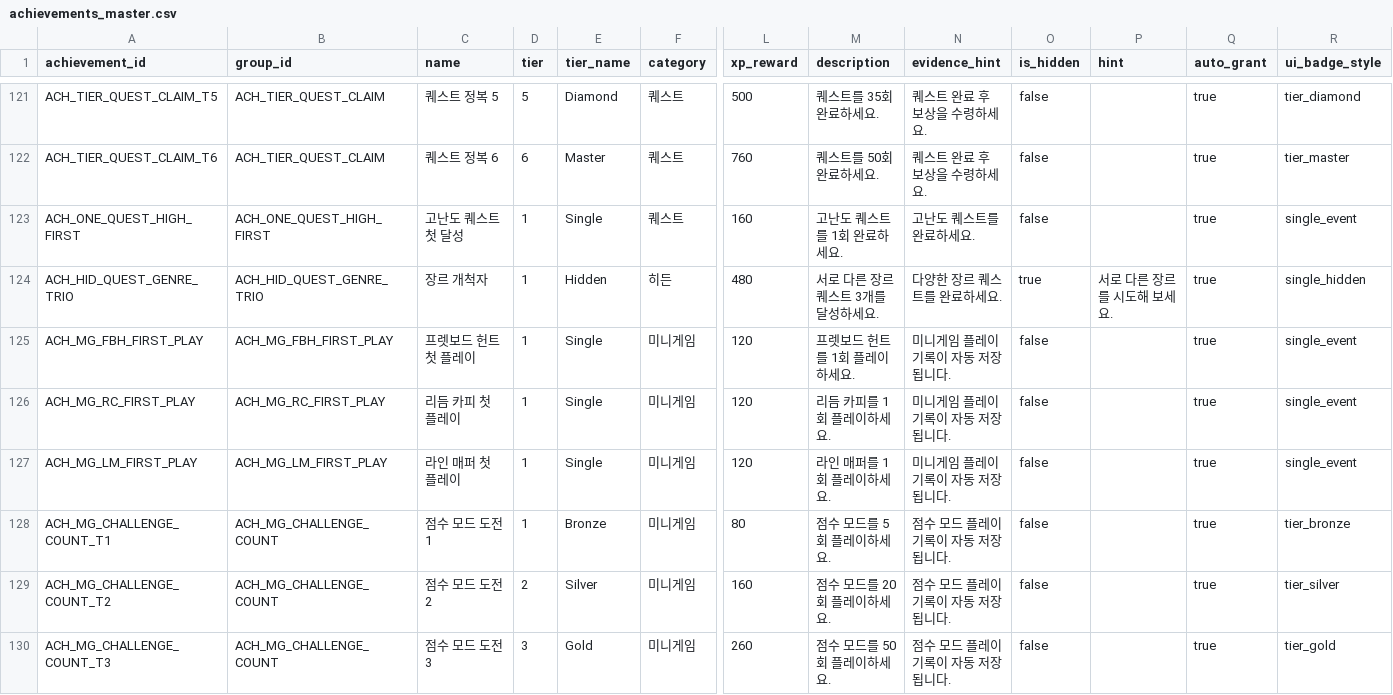
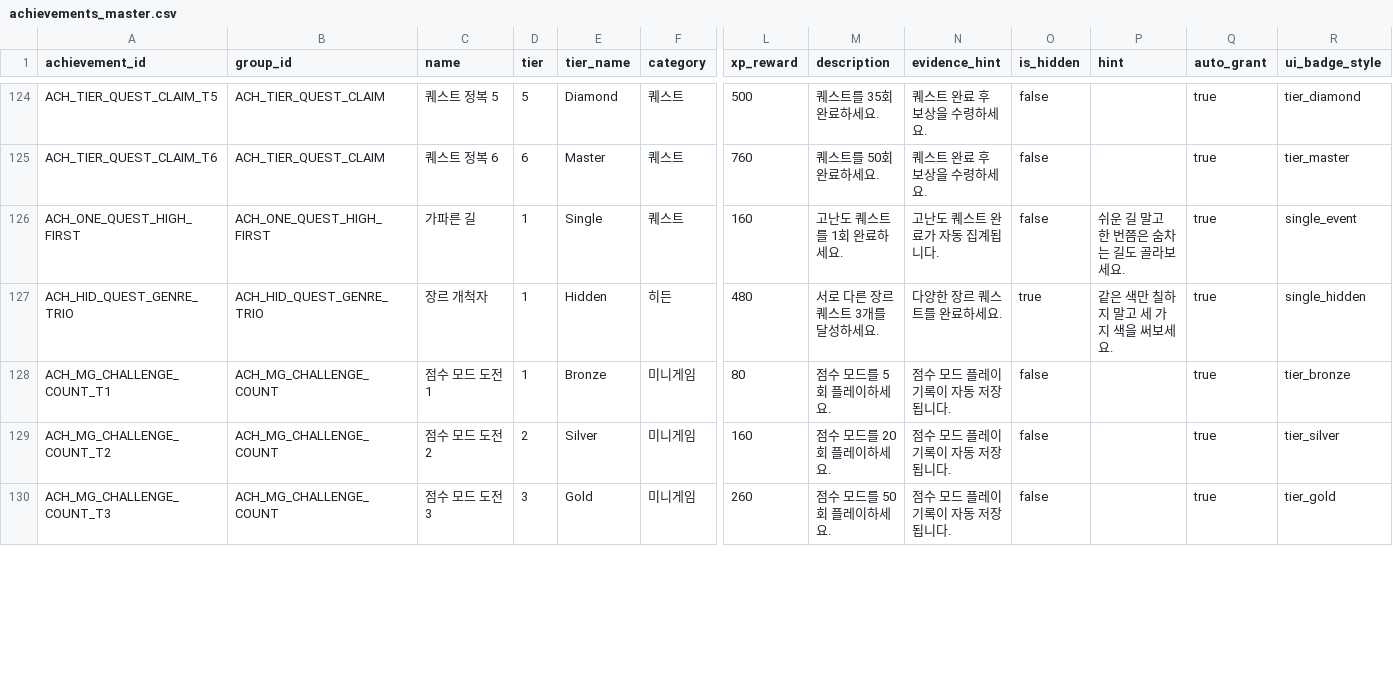
Before and after one commit to jy1559/BassOS, a CSV file: designPack/data/achievements_master.csv, drawn as a sheet; only a part is shown, gaps mark what is left out; removed rows and columns are numbered as before the commit, all else as after; rows hold the shown columns only; the diff covers the shown part only; the diff names each change by its address in the sheet, - before the commit and + after, or states it on an @@ line.

Commit message:
tune: 기본 업적 톤과 히든 힌트 정리
- 기본 업적 카탈로그 문구와 미니게임 단발 업적 정리
- 히든 툴팁 노출 범위와 회귀 테스트 보강

- python -m pytest -q
- cd frontend && npm.cmd run build
- cd frontend && npm.cmd run e2e
- powershell -ExecutionPolicy Bypass -File .\\build_exe.ps1 -SkipFrontendBuild

```diff
--- a/designPack/data/achievements_master.csv
+++ b/designPack/data/achievements_master.csv
-C126 (name): 고난도 퀘스트 첫 달성
+C126 (name): 가파른 길
-N126 (evidence_hint): 고난도 퀘스트를 완료하세요.
+N126 (evidence_hint): 고난도 퀘스트 완료가 자동 집계됩니다.
-P126 (hint): (empty)
+P126 (hint): 쉬운 길 말고 한 번쯤은 숨차는 길도 골라보세요.
-P127 (hint): 서로 다른 장르를 시도해 보세요.
+P127 (hint): 같은 색만 칠하지 말고 세 가지 색을 써보세요.
-row 125: ACH_MG_FBH_FIRST_PLAY | ACH_MG_FBH_FIRST_PLAY | 프렛보드 헌트 첫 플레이 | 1 | Single | 미니게임 | 120 | 프렛보드 헌트를 1회 플레이하세요. | 미니게임 플레이 기록이 자동 저장됩니다. | false |  | true | single_event
-row 126: ACH_MG_RC_FIRST_PLAY | ACH_MG_RC_FIRST_PLAY | 리듬 카피 첫 플레이 | 1 | Single | 미니게임 | 120 | 리듬 카피를 1회 플레이하세요. | 미니게임 플레이 기록이 자동 저장됩니다. | false |  | true | single_event
-row 127: ACH_MG_LM_FIRST_PLAY | ACH_MG_LM_FIRST_PLAY | 라인 매퍼 첫 플레이 | 1 | Single | 미니게임 | 120 | 라인 매퍼를 1회 플레이하세요. | 미니게임 플레이 기록이 자동 저장됩니다. | false |  | true | single_event
```
Also changed, not shown: 3 added rows and 56 edited cells elsewhere in this file, app/data/achievements_master.csv, 8 other files.
